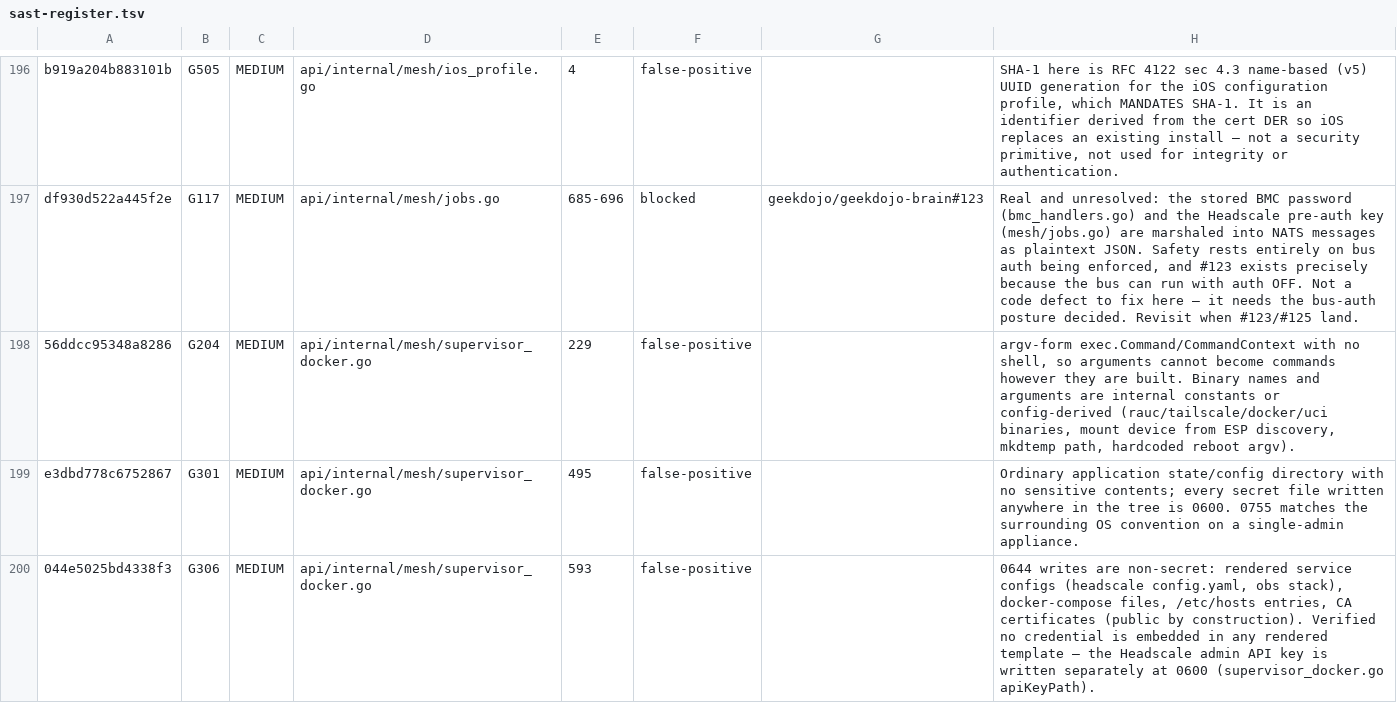
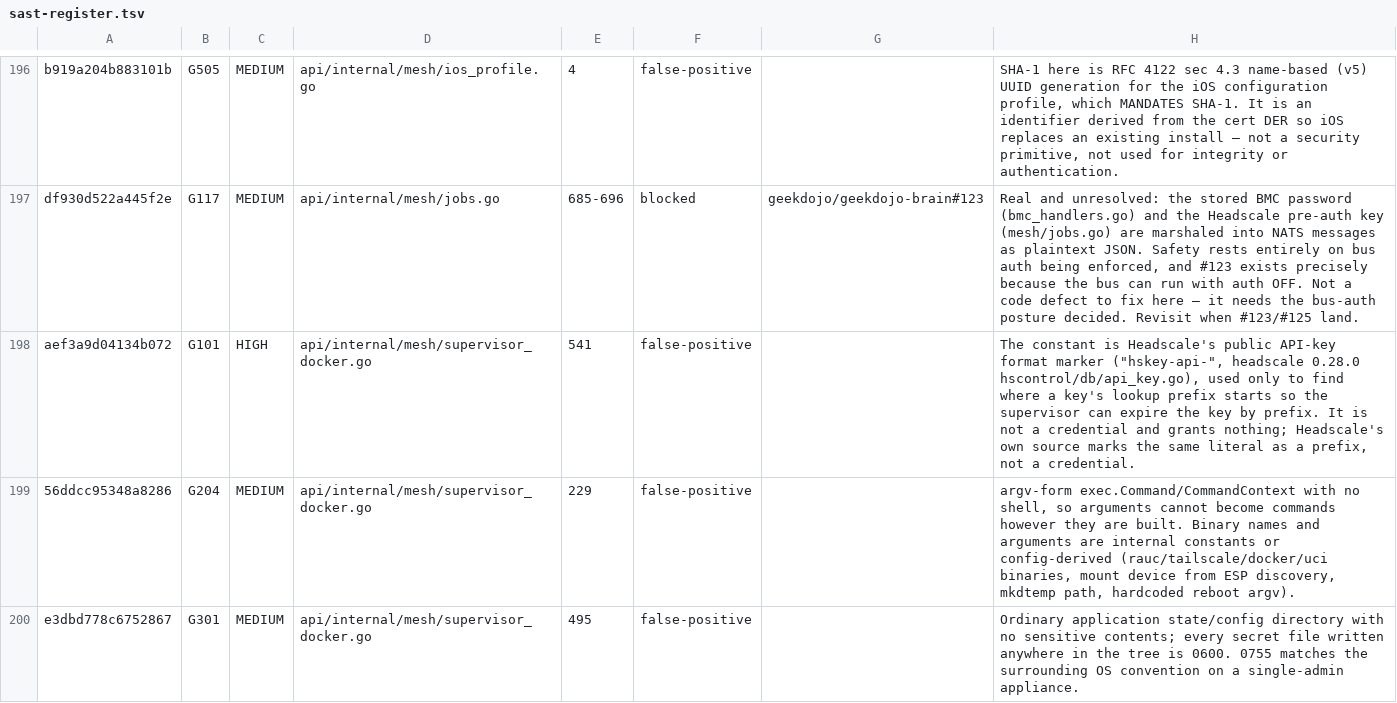
Before and after one commit to geekdojo/rasputin-control-plane, a TSV file: .github/sast-register.tsv, drawn as a sheet; only a part is shown, gaps mark what is left out; the shorter side is filled out with more unchanged rows; the diff covers the shown part only.

```diff
--- a/.github/sast-register.tsv
+++ b/.github/sast-register.tsv
@@ -197,2 +197,3 @@ b919a204b883101b	G505	MEDIUM	api/internal/mesh/ios_profile.go	4	false-positive
 df930d522a445f2e	G117	MEDIUM	api/internal/mesh/jobs.go	685-696	blocked	geekdojo/geekdojo-brain#123	Real and unresolved: the stored BMC password (bmc_handlers.go) and the Headscale pre-auth key (mesh/jobs.go) are marshaled into NATS messages as plaintext JSON. Safety rests entirely on bus auth being enforced, and #123 exists precisely because the bus can run with auth OFF. Not a code defect to fix here — it needs the bus-auth posture decided. Revisit when #123/#125 land.
+aef3a9d04134b072	G101	HIGH	api/internal/mesh/supervisor_docker.go	541	false-positive		The constant is Headscale's public API-key format marker ("hskey-api-", headscale 0.28.0 hscontrol/db/api_key.go), used only to find where a key's lookup prefix starts so the supervisor can expire the key by prefix. It is not a credential and grants nothing; Headscale's own source marks the same literal as a prefix, not a credential.
 56ddcc95348a8286	G204	MEDIUM	api/internal/mesh/supervisor_docker.go	229	false-positive		argv-form exec.Command/CommandContext with no shell, so arguments cannot become commands however they are built. Binary names and arguments are internal constants or config-derived (rauc/tailscale/docker/uci binaries, mount device from ESP discovery, mkdtemp path, hardcoded reboot argv).
```
Also changed, not shown: 1 added row elsewhere in this file, 7 other files.
